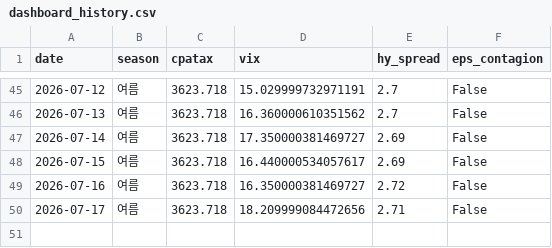
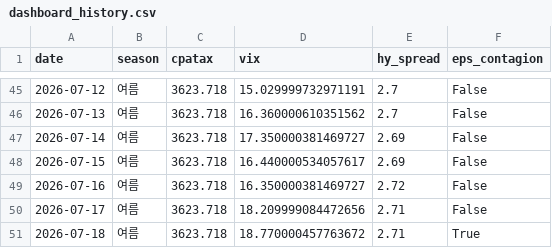
Before and after one commit to hyobot/niceweather, a CSV file: data/dashboard_history.csv, drawn as a sheet; only a part is shown, gaps mark what is left out.

```diff
--- a/data/dashboard_history.csv
+++ b/data/dashboard_history.csv
@@ -50 +50,2 @@
 2026-07-17,여름,3623.718,18.209999084472656,2.71,False
+2026-07-18,여름,3623.718,18.770000457763672,2.71,True
```
Also changed, not shown: data/market_history.csv.
